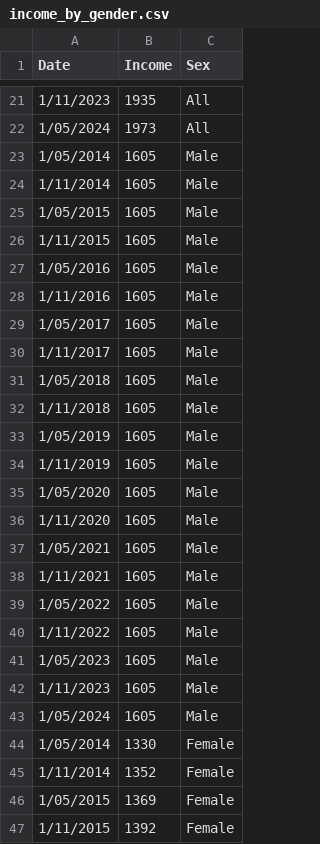
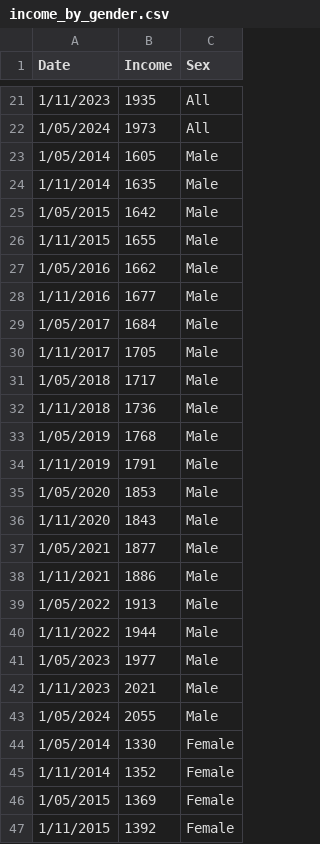
Before and after one commit to msul0022/3179, a CSV file: Vis2/income_by_gender.csv, drawn as a sheet; only a part is shown, gaps mark what is left out.

Commit message:
Update income_by_gender.csv

```diff
--- a/Vis2/income_by_gender.csv
+++ b/Vis2/income_by_gender.csv
@@ -23,22 +23,22 @@ Date,Income,Sex
 1/05/2014,1605,Male
-1/11/2014,1605,Male
-1/05/2015,1605,Male
-1/11/2015,1605,Male
-1/05/2016,1605,Male
-1/11/2016,1605,Male
-1/05/2017,1605,Male
-1/11/2017,1605,Male
-1/05/2018,1605,Male
-1/11/2018,1605,Male
-1/05/2019,1605,Male
-1/11/2019,1605,Male
-1/05/2020,1605,Male
-1/11/2020,1605,Male
-1/05/2021,1605,Male
-1/11/2021,1605,Male
-1/05/2022,1605,Male
-1/11/2022,1605,Male
-1/05/2023,1605,Male
-1/11/2023,1605,Male
-1/05/2024,1605,Male
+1/11/2014,1635,Male
+1/05/2015,1642,Male
+1/11/2015,1655,Male
+1/05/2016,1662,Male
+1/11/2016,1677,Male
+1/05/2017,1684,Male
+1/11/2017,1705,Male
+1/05/2018,1717,Male
+1/11/2018,1736,Male
+1/05/2019,1768,Male
+1/11/2019,1791,Male
+1/05/2020,1853,Male
+1/11/2020,1843,Male
+1/05/2021,1877,Male
+1/11/2021,1886,Male
+1/05/2022,1913,Male
+1/11/2022,1944,Male
+1/05/2023,1977,Male
+1/11/2023,2021,Male
+1/05/2024,2055,Male
 1/05/2014,1330,Female
```
